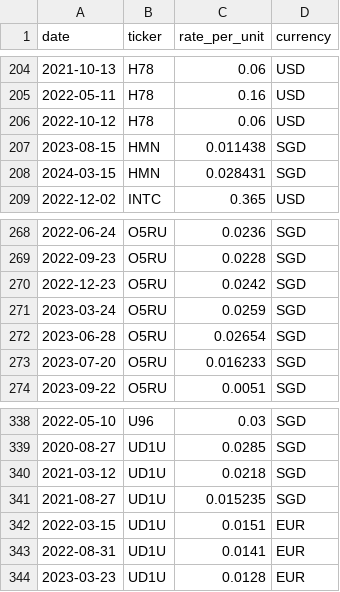
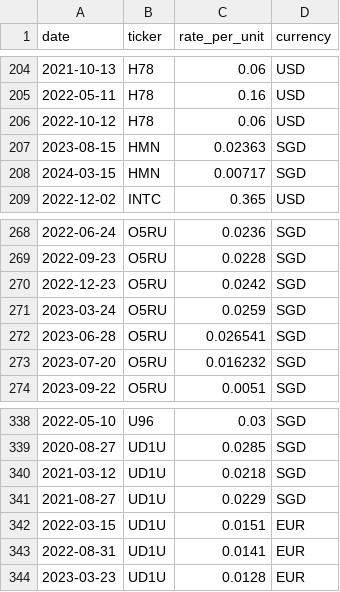
Before and after one commit to nywleswoey/finance-manager, a CSV file: data/dividends-master.csv, drawn as a sheet; only a part is shown, gaps mark what is left out.

Commit message:
fix(dividends): rank rate sources — stated units > declared > replayed
When a dividend is held across accounts, prefer the per-unit rate from the
statement's own stated units, then the declared rate, and only fall back to
gross/ledger-replayed-qty last. Replayed qty misfires when a position changed
near the pay date, which previously let a wrong implied rate win the
(date,ticker) dedup (e.g. IREIT 2021-08-27 took FSM's 0.01523 instead of the
true 0.0229). Master rates are now authoritative; the few remaining
reconstruction gaps are genuine same-day double credits or ledger-qty
discrepancies, not rate errors.

```diff
--- a/data/dividends-master.csv
+++ b/data/dividends-master.csv
@@ -206,4 +206,4 @@ date,ticker,rate_per_unit,currency
 2022-10-12,H78,0.06,USD
-2023-08-15,HMN,0.011438,SGD
-2024-03-15,HMN,0.028431,SGD
+2023-08-15,HMN,0.02363,SGD
+2024-03-15,HMN,0.00717,SGD
 2022-12-02,INTC,0.365,USD
@@ -271,4 +271,4 @@ date,ticker,rate_per_unit,currency
 2023-03-24,O5RU,0.0259,SGD
-2023-06-28,O5RU,0.02654,SGD
-2023-07-20,O5RU,0.016233,SGD
+2023-06-28,O5RU,0.026541,SGD
+2023-07-20,O5RU,0.016232,SGD
 2023-09-22,O5RU,0.0051,SGD
@@ -340,3 +340,3 @@ date,ticker,rate_per_unit,currency
 2021-03-12,UD1U,0.0218,SGD
-2021-08-27,UD1U,0.015235,SGD
+2021-08-27,UD1U,0.0229,SGD
 2022-03-15,UD1U,0.0151,EUR
```
Also changed, not shown: 1 other file.
